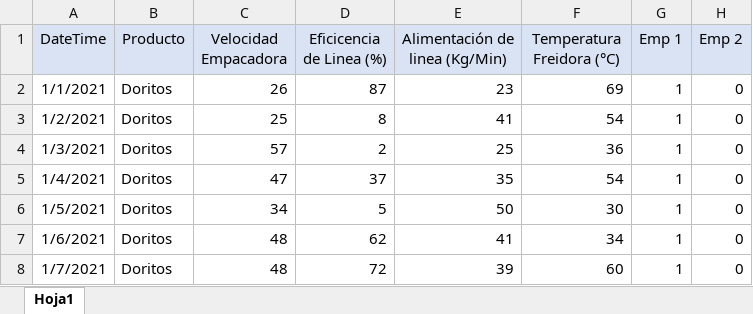
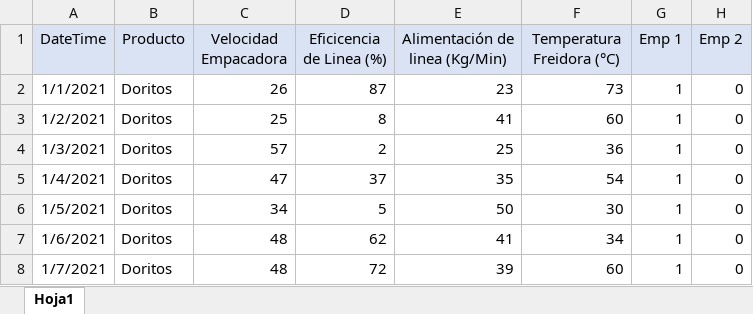
Before and after one commit to Giovanni299/SystemDevelopment, an Excel workbook: Prueba Mockup02.xlsx, sheet Hoja1, drawn as a sheet; only a part is shown; values as stored, in another font and other column widths than the file's, no borders; the diff names each change by its address in the sheet, - before the commit and + after, or states it on an @@ line.

Commit message:
Actualización de valores tabla

```diff
--- a/Prueba Mockup02.xlsx (sheet Hoja1)
+++ b/Prueba Mockup02.xlsx (sheet Hoja1)
-F2 (Temperatura Freidora (°C)): 69
+F2 (Temperatura Freidora (°C)): 73
-F3 (Temperatura Freidora (°C)): 54
+F3 (Temperatura Freidora (°C)): 60
```
